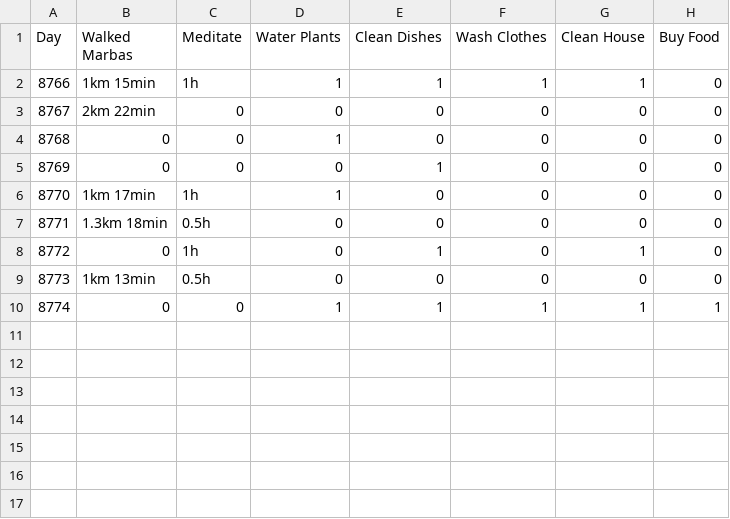
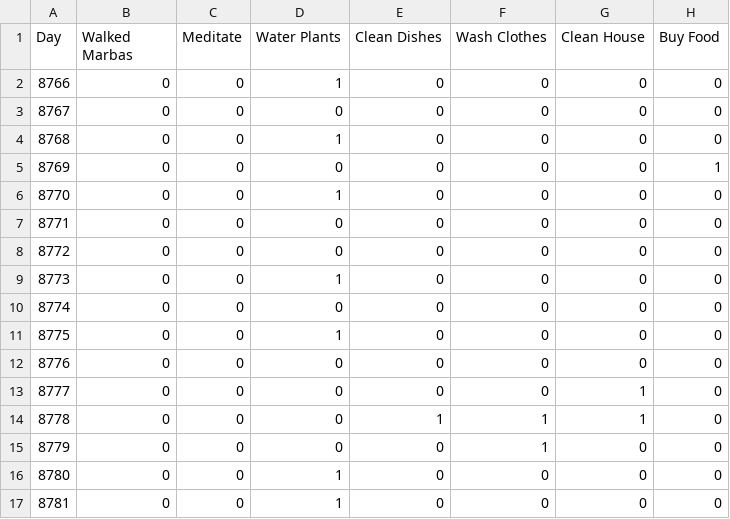
Before and after one commit to felipeboffnunes/musaeum, a CSV file: system/data/csv/activities.csv, drawn as a sheet; removed rows and columns are numbered as before the commit, all else as after; the diff names each change by its address in the sheet, - before the commit and + after, or states it on an @@ line.

```diff
--- a/system/data/csv/activities.csv
+++ b/system/data/csv/activities.csv
-row 2: 8766 | 1km 15min | 1h | 1 | 1 | 1 | 1 | 0
-row 3: 8767 | 2km 22min | 0 | 0 | 0 | 0 | 0 | 0
@@ column A (Day) renumbered between rows 2 and 14 @@
-E3 (Clean Dishes): 1
+E3 (Clean Dishes): 0
-B4 (Walked Marbas): 1km 17min
+B4 (Walked Marbas): 0
-C4 (Meditate): 1h
+C4 (Meditate): 0
+row 5: 8769 | 0 | 0 | 0 | 0 | 0 | 0 | 1
+row 6: 8770 | 0 | 0 | 1 | 0 | 0 | 0 | 0
-B7 (Walked Marbas): 1.3km 18min
+B7 (Walked Marbas): 0
-C7 (Meditate): 0.5h
+C7 (Meditate): 0
-C8 (Meditate): 1h
+C8 (Meditate): 0
-E8 (Clean Dishes): 1
+E8 (Clean Dishes): 0
-G8 (Clean House): 1
+G8 (Clean House): 0
+row 9: 8773 | 0 | 0 | 1 | 0 | 0 | 0 | 0
-B10 (Walked Marbas): 1km 13min
+B10 (Walked Marbas): 0
-C10 (Meditate): 0.5h
+C10 (Meditate): 0
+row 11: 8775 | 0 | 0 | 1 | 0 | 0 | 0 | 0
+row 12: 8776 | 0 | 0 | 0 | 0 | 0 | 0 | 0
+row 13: 8777 | 0 | 0 | 0 | 0 | 0 | 1 | 0
-D14 (Water Plants): 1
+D14 (Water Plants): 0
-H14 (Buy Food): 1
+H14 (Buy Food): 0
+row 15: 8779 | 0 | 0 | 0 | 0 | 1 | 0 | 0
+row 16: 8780 | 0 | 0 | 1 | 0 | 0 | 0 | 0
+row 17: 8781 | 0 | 0 | 1 | 0 | 0 | 0 | 0
```
Also changed, not shown: system/data/csv/exercises.csv, system/data/csv/nutrition.csv, 12 other files.
